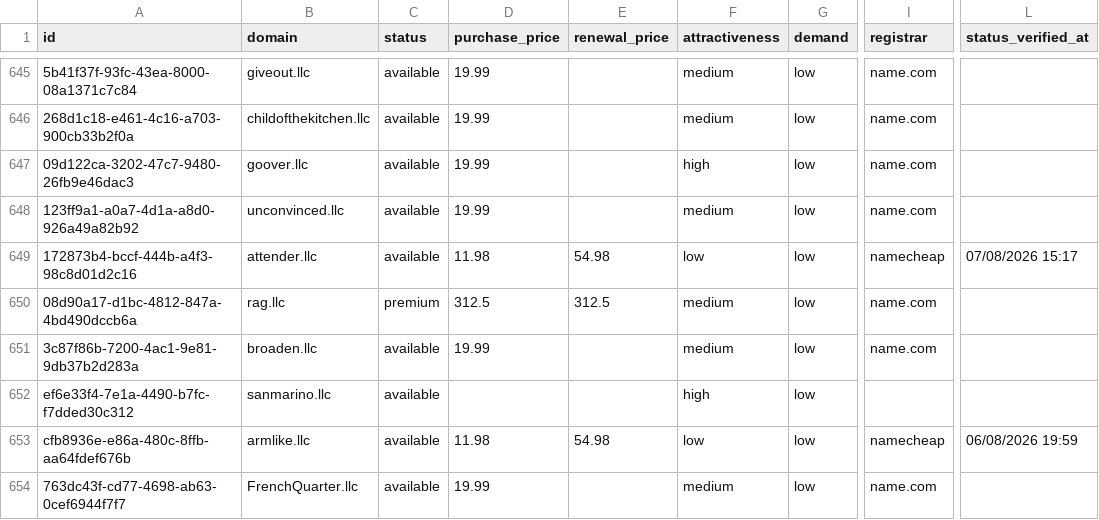
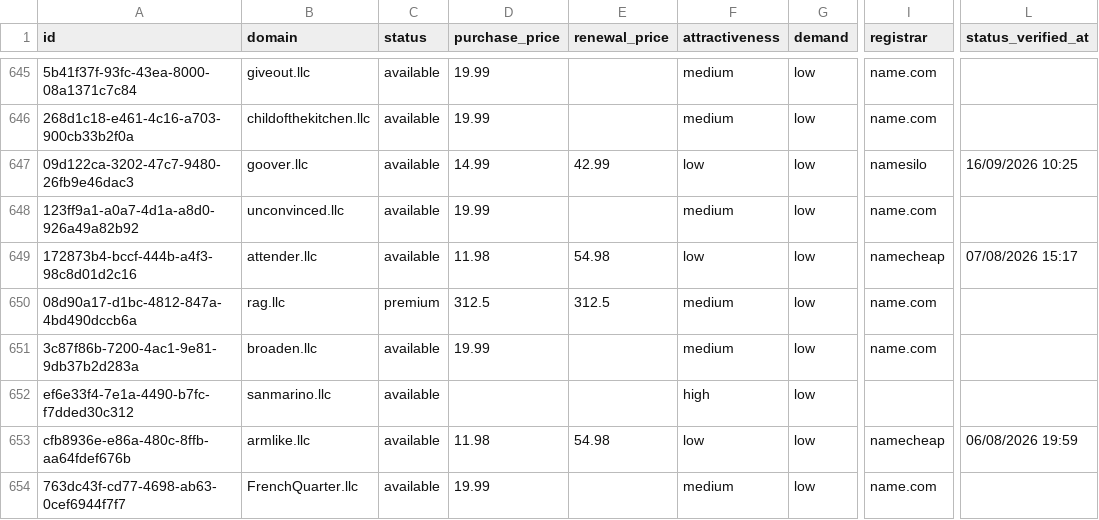
Before and after one commit to UniqueDomains/llc-oneword-domains, a CSV file: llc.csv, drawn as a sheet; only a part is shown, gaps mark what is left out; the diff names each change by its address in the sheet, - before the commit and + after, or states it on an @@ line.

Commit message:
Domains update

```diff
--- a/llc.csv
+++ b/llc.csv
-D647 (purchase_price): 19.99
+D647 (purchase_price): 14.99
-E647 (renewal_price): (empty)
+E647 (renewal_price): 42.99
-F647 (attractiveness): high
+F647 (attractiveness): low
-I647 (registrar): name.com
+I647 (registrar): namesilo
-L647 (status_verified_at): (empty)
+L647 (status_verified_at): 16/09/2026 10:25
```
Also changed, not shown: 4 other files.
